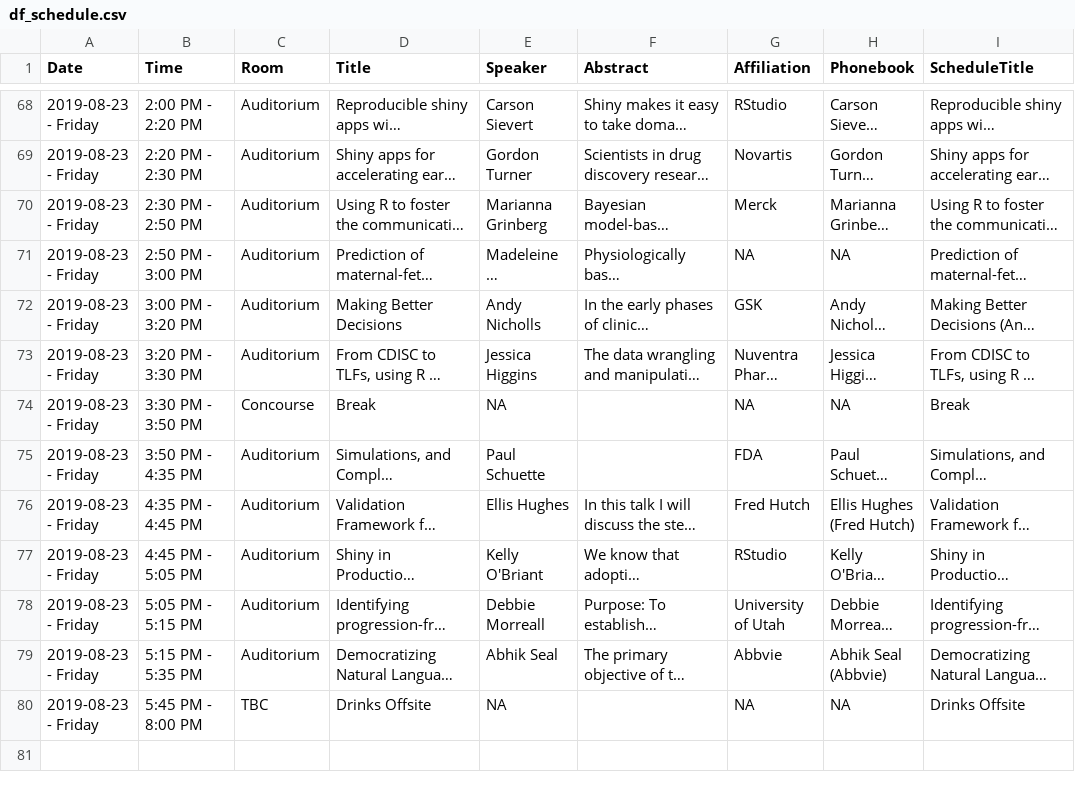
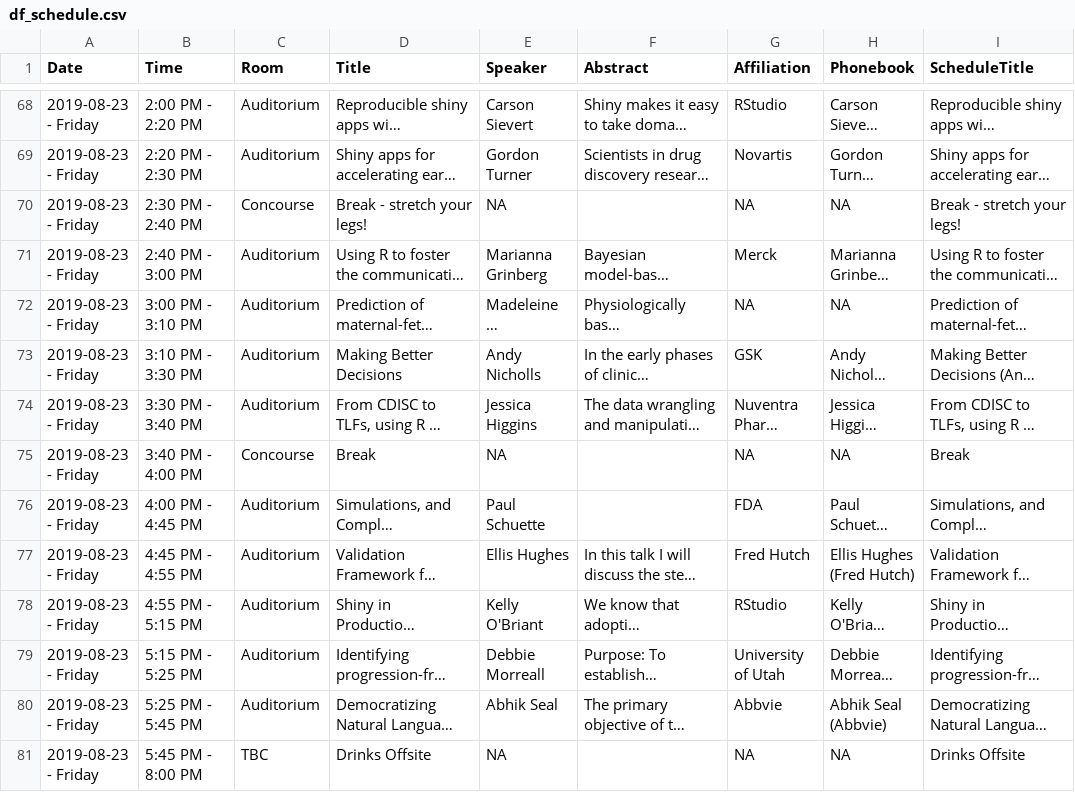
Before and after one commit to tpetzoldt/conference_app, a CSV file: data/df_schedule.csv, drawn as a sheet; only a part is shown, gaps mark what is left out; long unchanged cells end in …; addresses are those after the commit; the diff names each change by its address in the sheet, - before the commit and + after, or states it on an @@ line.

Commit message:
update schedule - add break

```diff
--- a/data/df_schedule.csv
+++ b/data/df_schedule.csv
+row 70: 2019-08-23 - Friday | 2:30 PM - 2:40 PM | Concourse | Break - stretch your legs! | NA |  | NA | NA | Break - stretch your legs!
-B71 (Time): 2:30 PM - 2:50 PM
+B71 (Time): 2:40 PM - 3:00 PM
-B72 (Time): 2:50 PM - 3:00 PM
+B72 (Time): 3:00 PM - 3:10 PM
-B73 (Time): 3:00 PM - 3:20 PM
+B73 (Time): 3:10 PM - 3:30 PM
-B74 (Time): 3:20 PM - 3:30 PM
+B74 (Time): 3:30 PM - 3:40 PM
-B75 (Time): 3:30 PM - 3:50 PM
+B75 (Time): 3:40 PM - 4:00 PM
-B76 (Time): 3:50 PM - 4:35 PM
+B76 (Time): 4:00 PM - 4:45 PM
-B77 (Time): 4:35 PM - 4:45 PM
+B77 (Time): 4:45 PM - 4:55 PM
-B78 (Time): 4:45 PM - 5:05 PM
+B78 (Time): 4:55 PM - 5:15 PM
-B79 (Time): 5:05 PM - 5:15 PM
+B79 (Time): 5:15 PM - 5:25 PM
-B80 (Time): 5:15 PM - 5:35 PM
+B80 (Time): 5:25 PM - 5:45 PM
```
